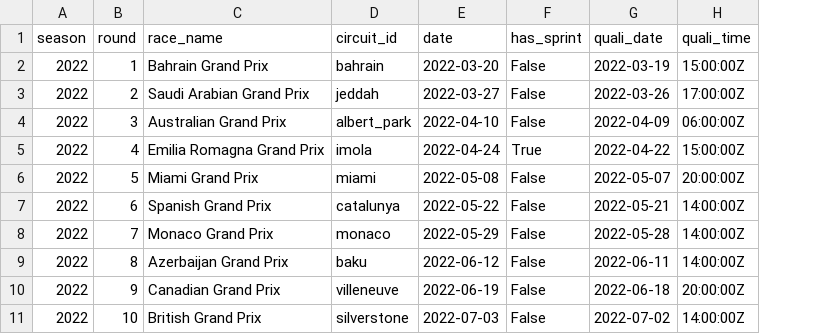
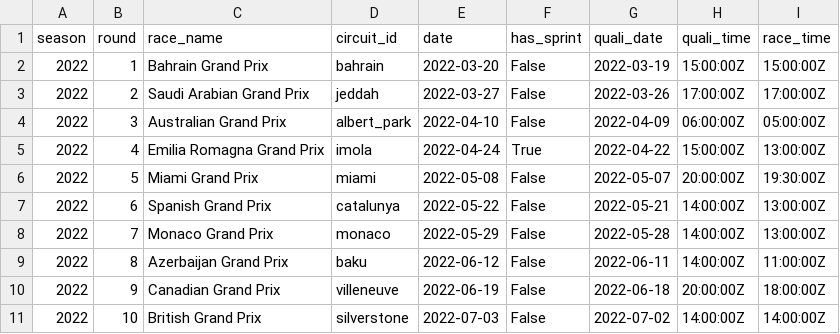
Before and after one commit to karanir2005/F1-strategy-simulator, a CSV file: data/jolpica/derived/schedule.csv, drawn as a sheet; only a part is shown; the diff names each change by its address in the sheet, - before the commit and + after, or states it on an @@ line.

Commit message:
QA sweep fixes: quali-day hardening, session start times, countdown, strategy staleness (T-038, T-039)

```diff
--- a/data/jolpica/derived/schedule.csv
+++ b/data/jolpica/derived/schedule.csv
+column I (race_time), rows 2-11: 15:00:00Z | 17:00:00Z | 05:00:00Z | 13:00:00Z | 19:30:00Z | 13:00:00Z | 13:00:00Z | 11:00:00Z | 18:00:00Z | 14:00:00Z
```
Also changed, not shown: data/jolpica/eval/walk_forward_2026.csv, data/jolpica/predictions/walk_forward_2026_by_race.csv, 30 other files.
